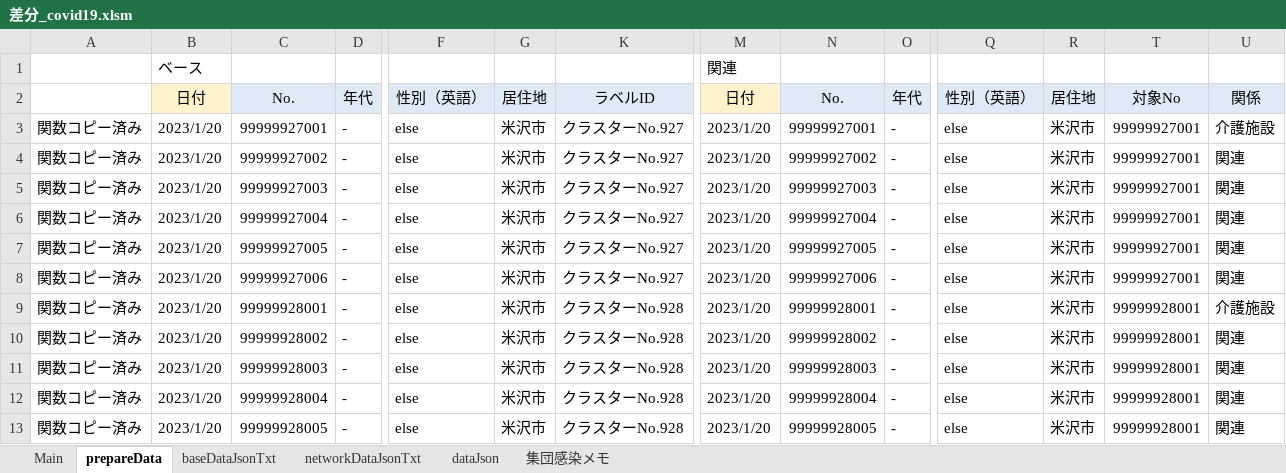
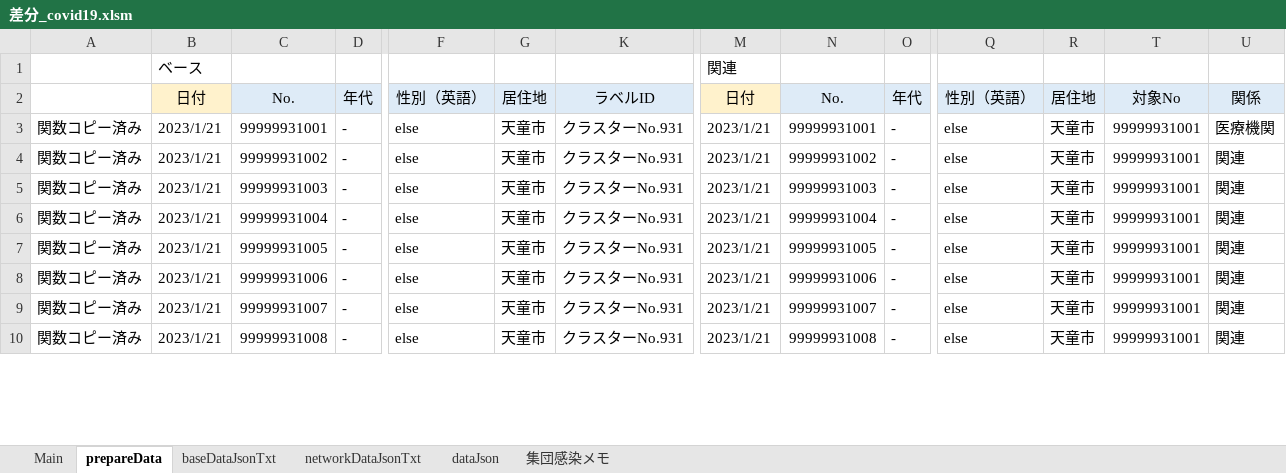
Before and after one commit to yamaserif/yamagata-covid19-virusNetworkJsonGenerator, an Excel workbook: 差分のみ/差分_covid19.xlsm, sheet prepareData, drawn as a sheet; only a part is shown, gaps mark what is left out; values as stored, in another font and other column widths than the file's, no borders; removed rows and columns are numbered as before the commit, all else as after; rows hold the shown columns only; the diff covers the shown part only; the diff names each change by its address in the sheet, - before the commit and + after, or states it on an @@ line.

```diff
--- a/差分のみ/差分_covid19.xlsm (sheet prepareData)
+++ b/差分のみ/差分_covid19.xlsm (sheet prepareData)
-row 3: 関数コピー済み | 2023/1/20 | 99999927001 | - | else | 米沢市 | クラスターNo.927 | 2023/1/20 | 99999927001 | - | else | 米沢市 | 99999927001 | 介護施設
-B3:B7: 2023/1/20
+B3:B7: 2023/1/21
-C3: 99999927002
+C3: 99999931001
-G3:G7: 米沢市
+G3:G7: 天童市
-K3:K7: クラスターNo.927
+K3:K7: クラスターNo.931
-M3:M7: 2023/1/20
+M3:M7: 2023/1/21
-N3: 99999927002
+N3: 99999931001
-R3:R7: 米沢市
+R3:R7: 天童市
-T3:T7: 99999927001
+T3:T7: 99999931001
-U3: 関連
+U3: 医療機関
-C4: 99999927003
+C4: 99999931002
-N4: 99999927003
+N4: 99999931002
-C5: 99999927004
+C5: 99999931003
-N5: 99999927004
+N5: 99999931003
-C6: 99999927005
+C6: 99999931004
-N6: 99999927005
+N6: 99999931004
-C7: 99999927006
+C7: 99999931005
-N7: 99999927006
+N7: 99999931005
-row 9: 関数コピー済み | 2023/1/20 | 99999928001 | - | else | 米沢市 | クラスターNo.928 | 2023/1/20 | 99999928001 | - | else | 米沢市 | 99999928001 | 介護施設
-B8:B10: 2023/1/20
+B8:B10: 2023/1/21
-C8: 99999928002
+C8: 99999931006
-G8:G10: 米沢市
+G8:G10: 天童市
-K8:K10: クラスターNo.928
+K8:K10: クラスターNo.931
-M8:M10: 2023/1/20
+M8:M10: 2023/1/21
-N8: 99999928002
+N8: 99999931006
-R8:R10: 米沢市
+R8:R10: 天童市
-T8:T10: 99999928001
+T8:T10: 99999931001
-C9: 99999928003
+C9: 99999931007
-N9: 99999928003
+N9: 99999931007
-C10: 99999928004
+C10: 99999931008
-N10: 99999928004
+N10: 99999931008
-row 13: 関数コピー済み | 2023/1/20 | 99999928005 | - | else | 米沢市 | クラスターNo.928 | 2023/1/20 | 99999928005 | - | else | 米沢市 | 99999928001 | 関連
```
Also changed, not shown: 17 added rows, 14 removed rows and 56 edited cells elsewhere in this sheet, sheet Main, sheet networkDataJsonTxt, sheet baseDataJsonTxt, sheet dataJson, formulas that keep their value, hidden cells, 4 other files.
